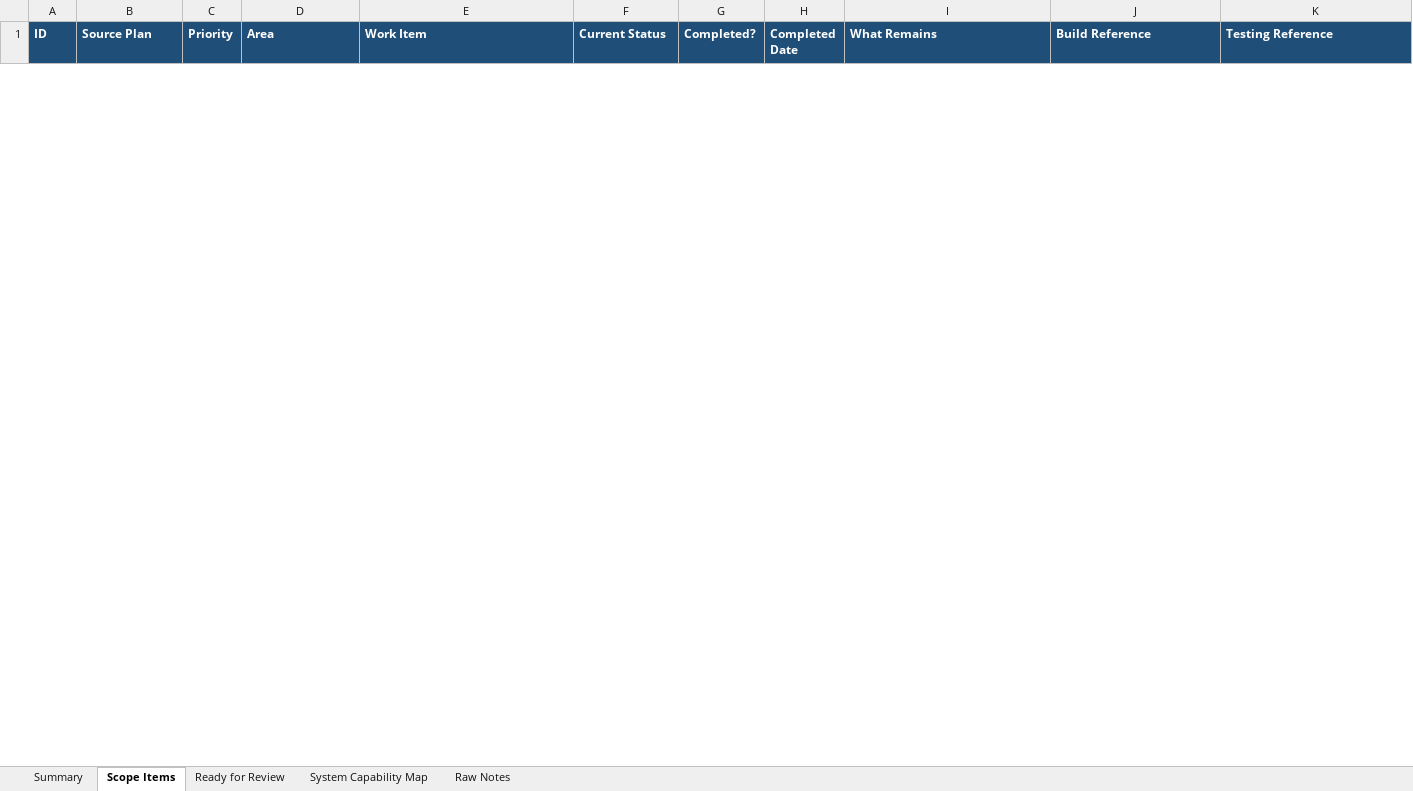
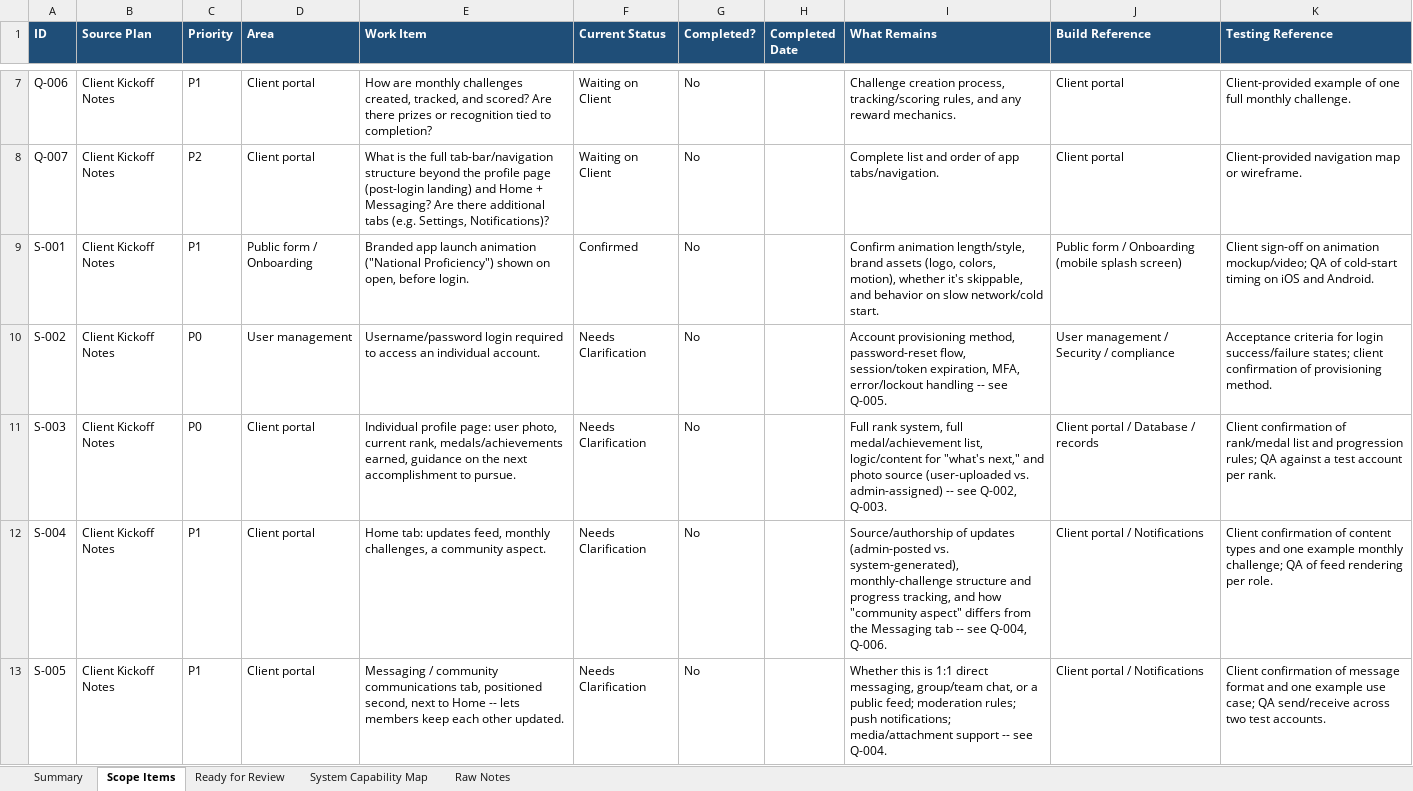
Before and after one commit to RazielCohen/website, an Excel workbook: national-proficiency-scope-planning/National_Proficiency_Scope_Planning_Worksheet.xlsx, sheet Scope Items, drawn as a sheet; only a part is shown, gaps mark what is left out; values as stored, in another font and other column widths than the file's, no borders; the diff covers the shown part only; the diff names each change by its address in the sheet, - before the commit and + after, or states it on an @@ line.

```diff
--- a/national-proficiency-scope-planning/National_Proficiency_Scope_Planning_Worksheet.xlsx (sheet Scope Items)
+++ b/national-proficiency-scope-planning/National_Proficiency_Scope_Planning_Worksheet.xlsx (sheet Scope Items)
+row 7: Q-006 | Client Kickoff Notes | P1 | Client portal | How are monthly challenges created, tracked, and scored? Are there prizes or recognition tied to completion? | Waiting on Client | No |  | Challenge creation process, tracking/scoring rules, and any reward mechanics. | Client portal | Client-provided example of one full monthly challenge.
+row 8: Q-007 | Client Kickoff Notes | P2 | Client portal | What is the full tab-bar/navigation structure beyond the profile page (post-login landing) and Home + Messaging? Are there additional tabs (e.g. Settings, Notifications)? | Waiting on Client | No |  | Complete list and order of app tabs/navigation. | Client portal | Client-provided navigation map or wireframe.
+row 9: S-001 | Client Kickoff Notes | P1 | Public form / Onboarding | Branded app launch animation ("National Proficiency") shown on open, before login. | Confirmed | No |  | Confirm animation length/style, brand assets (logo, colors, motion), whether it's skippable, and behavior on slow network/cold start. | Public form / Onboarding (mobile splash screen) | Client sign-off on animation mockup/video; QA of cold-start timing on iOS and Android.
+row 10: S-002 | Client Kickoff Notes | P0 | User management | Username/password login required to access an individual account. | Needs Clarification | No |  | Account provisioning method, password-reset flow, session/token expiration, MFA, error/lockout handling -- see Q-005. | User management / Security / compliance | Acceptance criteria for login success/failure states; client confirmation of provisioning method.
+row 11: S-003 | Client Kickoff Notes | P0 | Client portal | Individual profile page: user photo, current rank, medals/achievements earned, guidance on the next accomplishment to pursue. | Needs Clarification | No |  | Full rank system, full medal/achievement list, logic/content for "what's next," and photo source (user-uploaded vs. admin-assigned) -- see Q-002, Q-003. | Client portal / Database / records | Client confirmation of rank/medal list and progression rules; QA against a test account per rank.
+row 12: S-004 | Client Kickoff Notes | P1 | Client portal | Home tab: updates feed, monthly challenges, a community aspect. | Needs Clarification | No |  | Source/authorship of updates (admin-posted vs. system-generated), monthly-challenge structure and progress tracking, and how "community aspect" differs from the Messaging tab -- see Q-004, Q-006. | Client portal / Notifications | Client confirmation of content types and one example monthly challenge; QA of feed rendering per role.
+row 13: S-005 | Client Kickoff Notes | P1 | Client portal | Messaging / community communications tab, positioned second, next to Home -- lets members keep each other updated. | Needs Clarification | No |  | Whether this is 1:1 direct messaging, group/team chat, or a public feed; moderation rules; push notifications; media/attachment support -- see Q-004. | Client portal / Notifications | Client confirmation of message format and one example use case; QA send/receive across two test accounts.
```
Also changed, not shown: 5 added rows and 1 removed row elsewhere in this sheet, sheet System Capability Map, sheet Raw Notes, sheet Summary, 7 other files.
